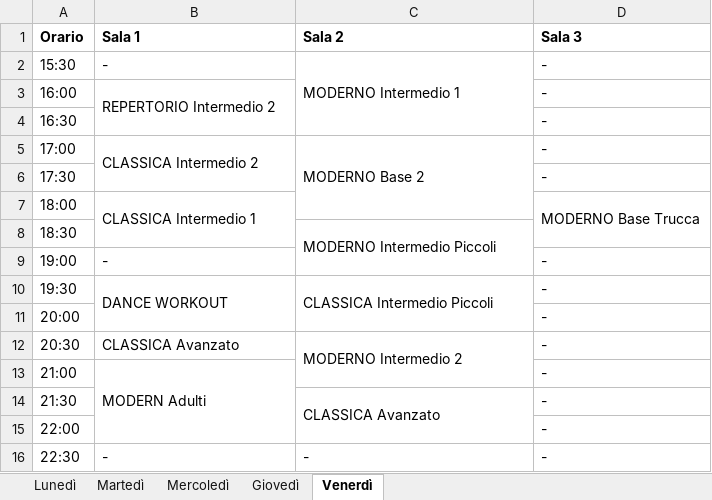
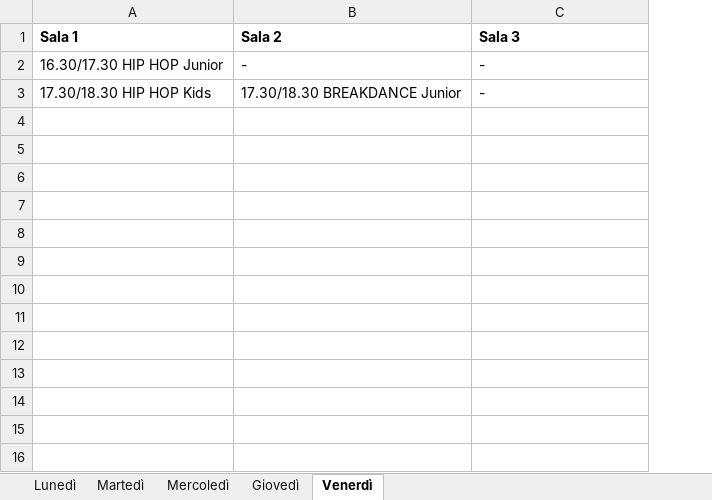
Before and after one commit to Puntiss/newstyledance, an Excel workbook: src/resources/file/accademia-danza/orari/vignate.xlsx, sheet Venerdì, drawn as a sheet; values as stored, in another font and other column widths than the file's, no borders; removed rows and columns are numbered as before the commit, all else as after; the diff names each change by its address in the sheet, - before the commit and + after, or states it on an @@ line.

```diff
--- a/src/resources/file/accademia-danza/orari/vignate.xlsx (sheet Venerdì)
+++ b/src/resources/file/accademia-danza/orari/vignate.xlsx (sheet Venerdì)
-column A (Orario), row 16: 22:30
-row 2: 15:30 | - | MODERNO Intermedio 1 | -
-row 3: 16:00 | REPERTORIO Intermedio 2 |  | -
-row 4: 16:30 |  |  | -
-row 5: 17:00 | CLASSICA Intermedio 2 | MODERNO Base 2 | -
-row 6: 17:30 |  |  | -
-row 7: 18:00 | CLASSICA Intermedio 1 |  | MODERNO Base Trucca
-row 8: 18:30 |  | MODERNO Intermedio Piccoli
-row 9: 19:00 | - |  | -
-row 10: 19:30 | DANCE WORKOUT | CLASSICA Intermedio Piccoli | -
-row 11: 20:00 |  |  | -
-row 12: 20:30 | CLASSICA Avanzato | MODERNO Intermedio 2 | -
-row 13: 21:00 | MODERN Adulti |  | -
-row 14: 21:30 |  | CLASSICA Avanzato | -
-row 15: 22:00 |  |  | -
-A2 (Sala 1): -
+A2 (Sala 1): 16.30/17.30 HIP HOP Junior
+row 3: 17.30/18.30 HIP HOP Kids | 17.30/18.30 BREAKDANCE Junior | -
```
Also changed, not shown: sheet Giovedì, sheet Martedì, sheet Mercoledì, sheet Lunedì, src/resources/file/scuola-danza/orari/vignate.xlsx, 5 other files.
